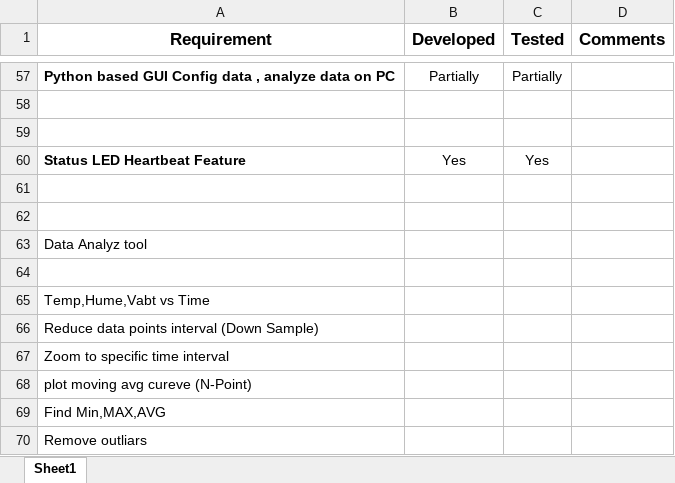
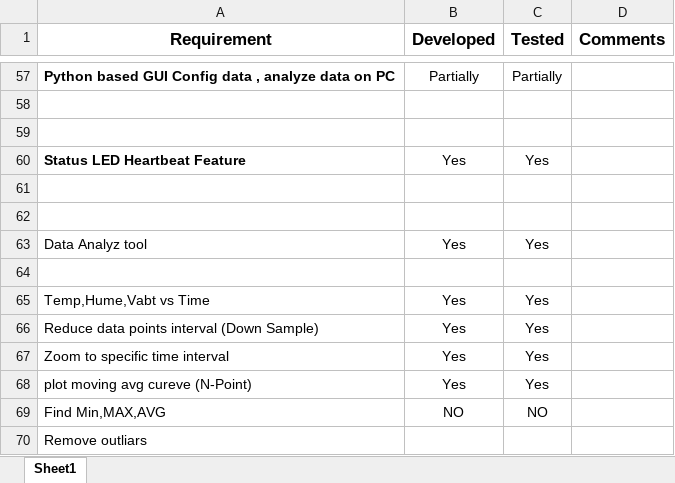
Before and after one commit to ashan456/LowPowerDataLogger, an Excel workbook: Firmware/Firmware_Requiremnts.xlsx, sheet Sheet1, drawn as a sheet; only a part is shown, gaps mark what is left out; values as stored, in another font and other column widths than the file's, no borders; the diff names each change by its address in the sheet, - before the commit and + after, or states it on an @@ line.

```diff
--- a/Firmware/Firmware_Requiremnts.xlsx (sheet Sheet1)
+++ b/Firmware/Firmware_Requiremnts.xlsx (sheet Sheet1)
-B63 (Developed): (empty)
+B63 (Developed): Yes
-C63 (Tested): (empty)
+C63 (Tested): Yes
-B65:B68 (Developed): (empty)
+B65:B68 (Developed): Yes
-C65:C68 (Tested): (empty)
+C65:C68 (Tested): Yes
-B69 (Developed): (empty)
+B69 (Developed): NO
-C69 (Tested): (empty)
+C69 (Tested): NO
```
Also changed, not shown: 46 other files.
